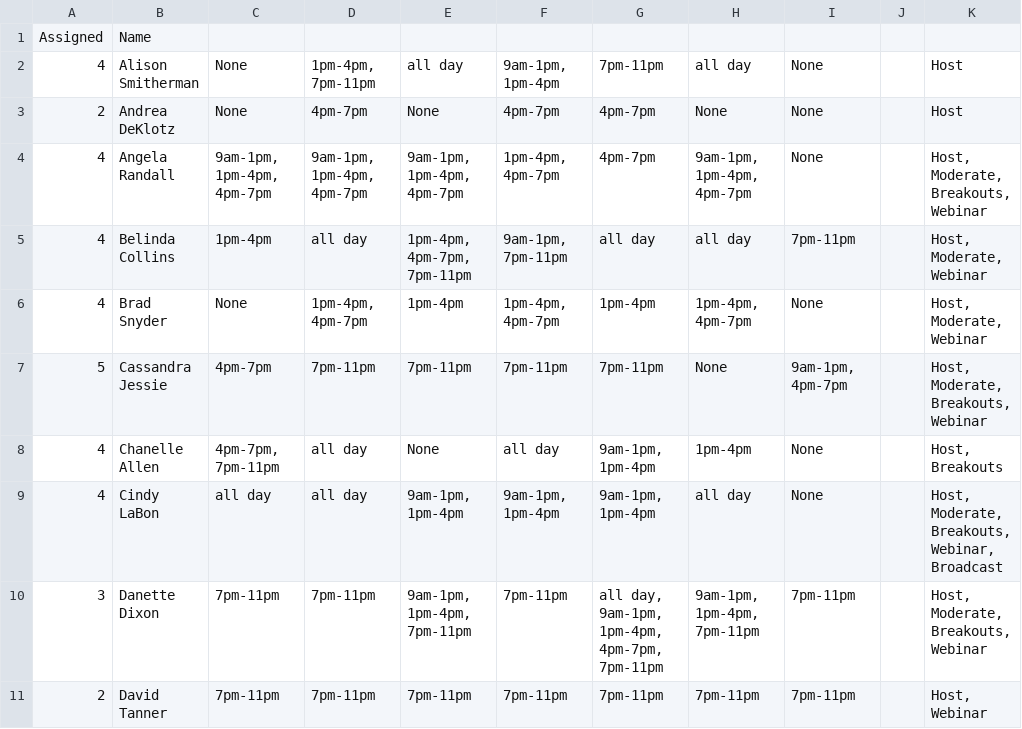
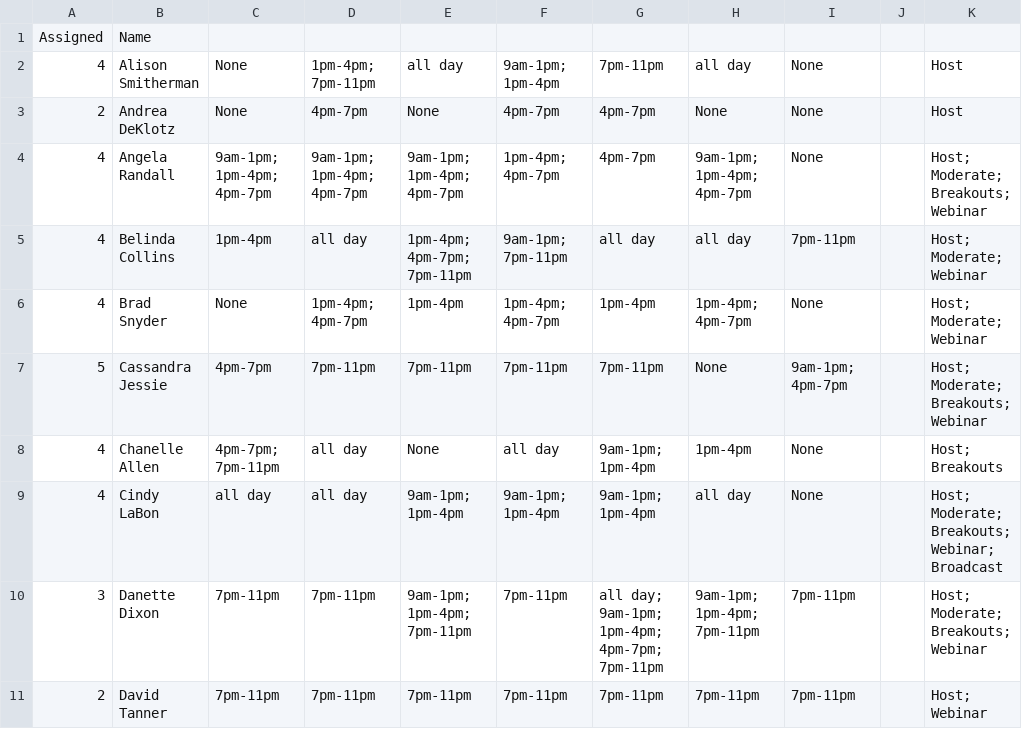
Before and after one commit to cfgdelaware23/Team-6, a CSV file: acb/db/availability.csv, drawn as a sheet; only a part is shown; the diff covers the shown part only.

```diff
--- a/acb/db/availability.csv
+++ b/acb/db/availability.csv
@@ -1,11 +1,11 @@
 Assigned,Name,,,,,,,,,
-4,Alison Smitherman,None,"1pm-4pm, 7pm-11pm",all day,"9am-1pm, 1pm-4pm",7pm-11pm,all day,None,,Host
+4,Alison Smitherman,None,1pm-4pm; 7pm-11pm,all day,9am-1pm; 1pm-4pm,7pm-11pm,all day,None,,Host
 2,Andrea DeKlotz,None,4pm-7pm,None,4pm-7pm,4pm-7pm,None,None,,Host
-4,Angela Randall,"9am-1pm, 1pm-4pm, 4pm-7pm","9am-1pm, 1pm-4pm, 4pm-7pm","9am-1pm, 1pm-4pm, 4pm-7pm","1pm-4pm, 4pm-7pm",4pm-7pm,"9am-1pm, 1pm-4pm, 4pm-7pm",None,,"Host, Moderate, Breakouts, Webinar"
-4,Belinda Collins,1pm-4pm,all day,"1pm-4pm, 4pm-7pm, 7pm-11pm","9am-1pm, 7pm-11pm",all day,all day,7pm-11pm,,"Host, Moderate, Webinar"
-4,Brad Snyder,None,"1pm-4pm, 4pm-7pm",1pm-4pm,"1pm-4pm, 4pm-7pm",1pm-4pm,"1pm-4pm, 4pm-7pm",None,,"Host, Moderate, Webinar"
-5,Cassandra Jessie,4pm-7pm,7pm-11pm,7pm-11pm,7pm-11pm,7pm-11pm,None,"9am-1pm, 4pm-7pm",,"Host, Moderate, Breakouts, Webinar"
-4,Chanelle Allen,"4pm-7pm, 7pm-11pm",all day,None,all day,"9am-1pm, 1pm-4pm",1pm-4pm,None,,"Host, Breakouts"
-4,Cindy LaBon,all day,all day,"9am-1pm, 1pm-4pm","9am-1pm, 1pm-4pm","9am-1pm, 1pm-4pm",all day,None,,"Host, Moderate, Breakouts, Webinar, Broadcast"
-3,Danette Dixon,7pm-11pm,7pm-11pm,"9am-1pm, 1pm-4pm, 7pm-11pm",7pm-11pm,"all day, 9am-1pm, 1pm-4pm, 4pm-7pm, 7pm-11pm","9am-1pm, 1pm-4pm, 7pm-11pm",7pm-11pm,,"Host, Moderate, Breakouts, Webinar"
-2,David Tanner,7pm-11pm,7pm-11pm,7pm-11pm,7pm-11pm,7pm-11pm,7pm-11pm,7pm-11pm,,"Host, Webinar"
+4,Angela Randall,9am-1pm; 1pm-4pm; 4pm-7pm,9am-1pm; 1pm-4pm; 4pm-7pm,9am-1pm; 1pm-4pm; 4pm-7pm,1pm-4pm; 4pm-7pm,4pm-7pm,9am-1pm; 1pm-4pm; 4pm-7pm,None,,Host; Moderate; Breakouts; Webinar
+4,Belinda Collins,1pm-4pm,all day,1pm-4pm; 4pm-7pm; 7pm-11pm,9am-1pm; 7pm-11pm,all day,all day,7pm-11pm,,Host; Moderate; Webinar
+4,Brad Snyder,None,1pm-4pm; 4pm-7pm,1pm-4pm,1pm-4pm; 4pm-7pm,1pm-4pm,1pm-4pm; 4pm-7pm,None,,Host; Moderate; Webinar
+5,Cassandra Jessie,4pm-7pm,7pm-11pm,7pm-11pm,7pm-11pm,7pm-11pm,None,9am-1pm; 4pm-7pm,,Host; Moderate; Breakouts; Webinar
+4,Chanelle Allen,4pm-7pm; 7pm-11pm,all day,None,all day,9am-1pm; 1pm-4pm,1pm-4pm,None,,Host; Breakouts
+4,Cindy LaBon,all day,all day,9am-1pm; 1pm-4pm,9am-1pm; 1pm-4pm,9am-1pm; 1pm-4pm,all day,None,,Host; Moderate; Breakouts; Webinar; Broadcast
+3,Danette Dixon,7pm-11pm,7pm-11pm,9am-1pm; 1pm-4pm; 7pm-11pm,7pm-11pm,all day; 9am-1pm; 1pm-4pm; 4pm-7pm; 7pm-11pm,9am-1pm; 1pm-4pm; 7pm-11pm,7pm-11pm,,Host; Moderate; Breakouts; Webinar
+2,David Tanner,7pm-11pm,7pm-11pm,7pm-11pm,7pm-11pm,7pm-11pm,7pm-11pm,7pm-11pm,,Host; Webinar
```
Also changed, not shown: 79 edited cells elsewhere in this file, 1 other file.
